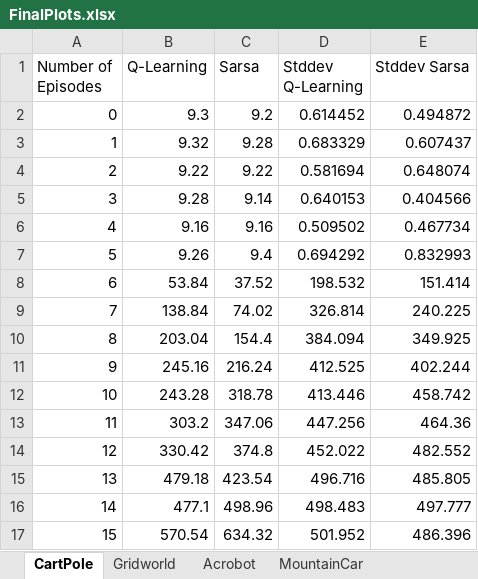
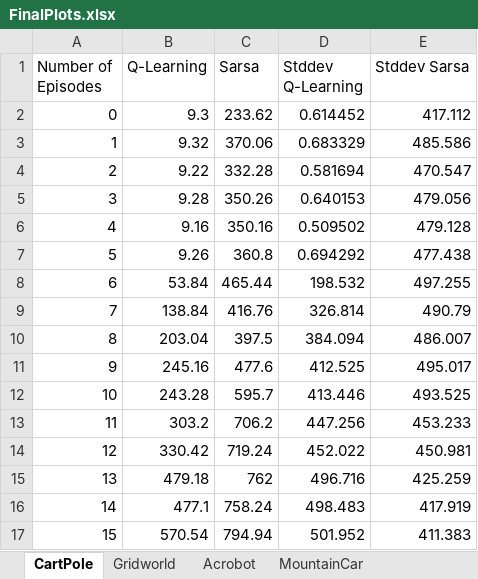
Before and after one commit to anshuman1811/cs687-reinforcementlearning, an Excel workbook: homeworks/HW4Source/HW4/output/FinalPlots.xlsx, sheet CartPole, drawn as a sheet; only a part is shown; values as stored, in another font and other column widths than the file's, no borders; charts and pictures not drawn; the diff covers the shown part only; the diff names each change by its address in the sheet, - before the commit and + after, or states it on an @@ line.

Commit message:
(feat) Fixing sarsa and revising hyperparams

```diff
--- a/homeworks/HW4Source/HW4/output/FinalPlots.xlsx (sheet CartPole)
+++ b/homeworks/HW4Source/HW4/output/FinalPlots.xlsx (sheet CartPole)
-C2 (Sarsa): 9.2
+C2 (Sarsa): 233.62
-E2 (Stddev Sarsa): 0.494872
+E2 (Stddev Sarsa): 417.112
-C3 (Sarsa): 9.28
+C3 (Sarsa): 370.06
-E3 (Stddev Sarsa): 0.607437
+E3 (Stddev Sarsa): 485.586
-C4 (Sarsa): 9.22
+C4 (Sarsa): 332.28
-E4 (Stddev Sarsa): 0.648074
+E4 (Stddev Sarsa): 470.547
-C5 (Sarsa): 9.14
+C5 (Sarsa): 350.26
-E5 (Stddev Sarsa): 0.404566
+E5 (Stddev Sarsa): 479.056
-C6 (Sarsa): 9.16
+C6 (Sarsa): 350.16
-E6 (Stddev Sarsa): 0.467734
+E6 (Stddev Sarsa): 479.128
-C7 (Sarsa): 9.4
+C7 (Sarsa): 360.8
-E7 (Stddev Sarsa): 0.832993
+E7 (Stddev Sarsa): 477.438
-C8 (Sarsa): 37.52
+C8 (Sarsa): 465.44
-E8 (Stddev Sarsa): 151.414
+E8 (Stddev Sarsa): 497.255
-C9 (Sarsa): 74.02
+C9 (Sarsa): 416.76
-E9 (Stddev Sarsa): 240.225
+E9 (Stddev Sarsa): 490.79
-C10 (Sarsa): 154.4
+C10 (Sarsa): 397.5
-E10 (Stddev Sarsa): 349.925
+E10 (Stddev Sarsa): 486.007
-C11 (Sarsa): 216.24
+C11 (Sarsa): 477.6
-E11 (Stddev Sarsa): 402.244
+E11 (Stddev Sarsa): 495.017
-C12 (Sarsa): 318.78
+C12 (Sarsa): 595.7
-E12 (Stddev Sarsa): 458.742
+E12 (Stddev Sarsa): 493.525
-C13 (Sarsa): 347.06
+C13 (Sarsa): 706.2
-E13 (Stddev Sarsa): 464.36
+E13 (Stddev Sarsa): 453.233
-C14 (Sarsa): 374.8
+C14 (Sarsa): 719.24
-E14 (Stddev Sarsa): 482.552
+E14 (Stddev Sarsa): 450.981
-C15 (Sarsa): 423.54
+C15 (Sarsa): 762
-E15 (Stddev Sarsa): 485.805
+E15 (Stddev Sarsa): 425.259
-C16 (Sarsa): 498.96
+C16 (Sarsa): 758.24
-E16 (Stddev Sarsa): 497.777
+E16 (Stddev Sarsa): 417.919
-C17 (Sarsa): 634.32
+C17 (Sarsa): 794.94
-E17 (Stddev Sarsa): 486.396
+E17 (Stddev Sarsa): 411.383
```
Also changed, not shown: 68 edited cells elsewhere in this sheet, sheet Gridworld, sheet Acrobot, sheet MountainCar, charts or pictures, 10 other files.
